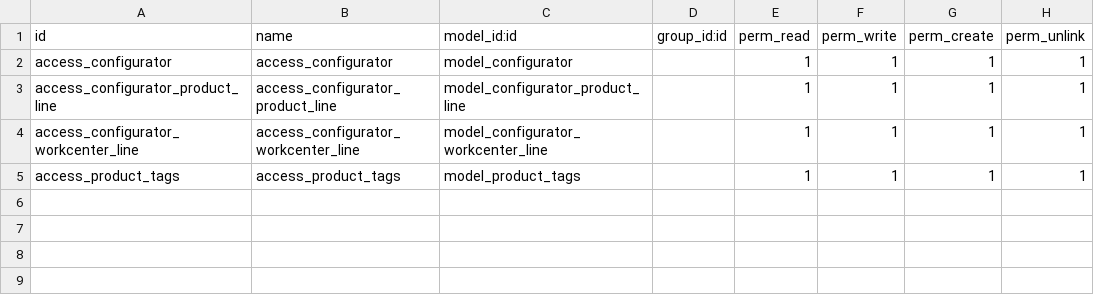
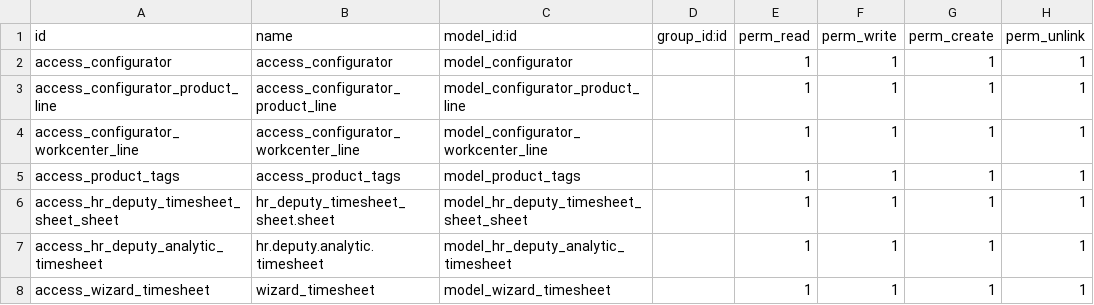
Before and after one commit to qpeyramale/test, a CSV file: security/ir.model.access.csv, drawn as a sheet.

```diff
--- a/security/ir.model.access.csv
+++ b/security/ir.model.access.csv
@@ -5 +5,4 @@ access_configurator_workcenter_line,access_configurator_workcenter_line,model_co
 access_product_tags,access_product_tags,model_product_tags,,1,1,1,1
+access_hr_deputy_timesheet_sheet_sheet,hr_deputy_timesheet_sheet.sheet,model_hr_deputy_timesheet_sheet_sheet,,1,1,1,1
+access_hr_deputy_analytic_timesheet,hr.deputy.analytic.timesheet,model_hr_deputy_analytic_timesheet,,1,1,1,1
+access_wizard_timesheet,wizard_timesheet,model_wizard_timesheet,,1,1,1,1
```
Also changed, not shown: 15 other files.
